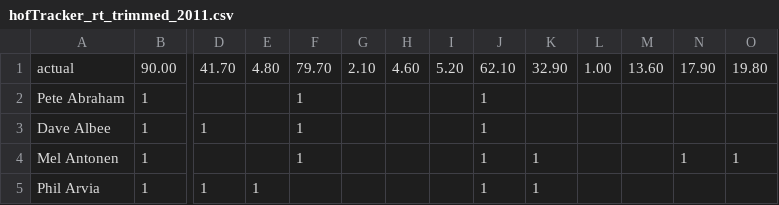
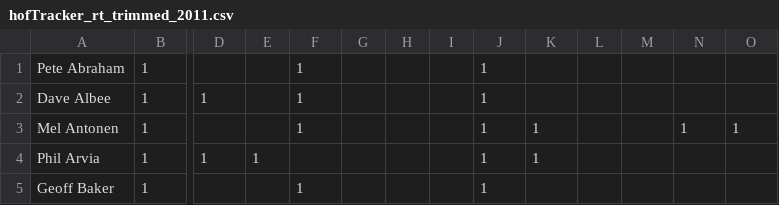
Before and after one commit to bdilday/hofTracker, a CSV file: data/csv/hofTracker_rt_trimmed_2011.csv, drawn as a sheet; only a part is shown, gaps mark what is left out; the shorter side is filled out with more unchanged rows; rows hold the shown columns only; the diff names each change by its address in the sheet, - before the commit and + after, or states it on an @@ line.

```diff
--- a/data/csv/hofTracker_rt_trimmed_2011.csv
+++ b/data/csv/hofTracker_rt_trimmed_2011.csv
-row 1: actual | 90.00 | 41.70 | 4.80 | 79.70 | 2.10 | 4.60 | 5.20 | 62.10 | 32.90 | 1.00 | 13.60 | 17.90 | 19.80
```
Also changed, not shown: data/csv/hofTracker_rt_trimmed_2010.csv, data/csv/hofTracker_rt_trimmed_2012.csv, 6 other files.
